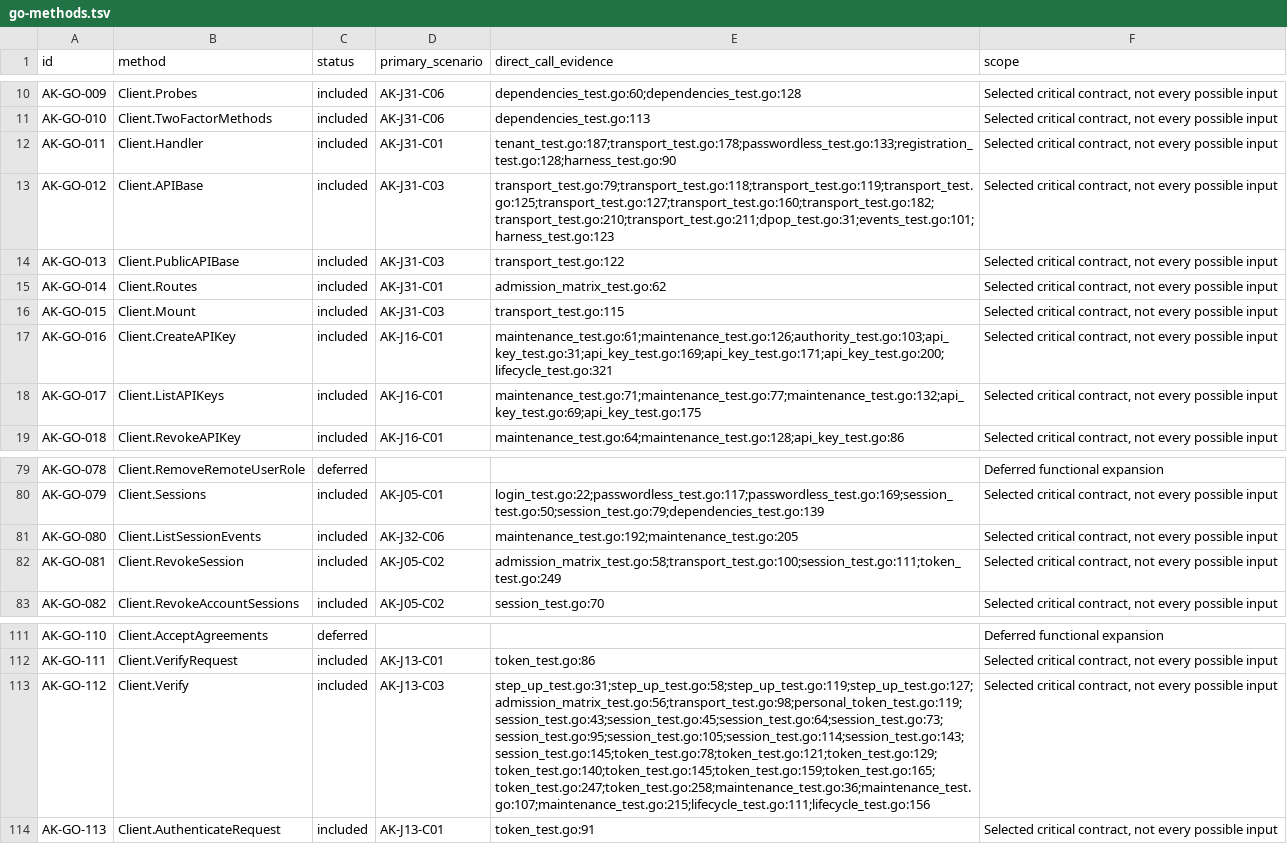
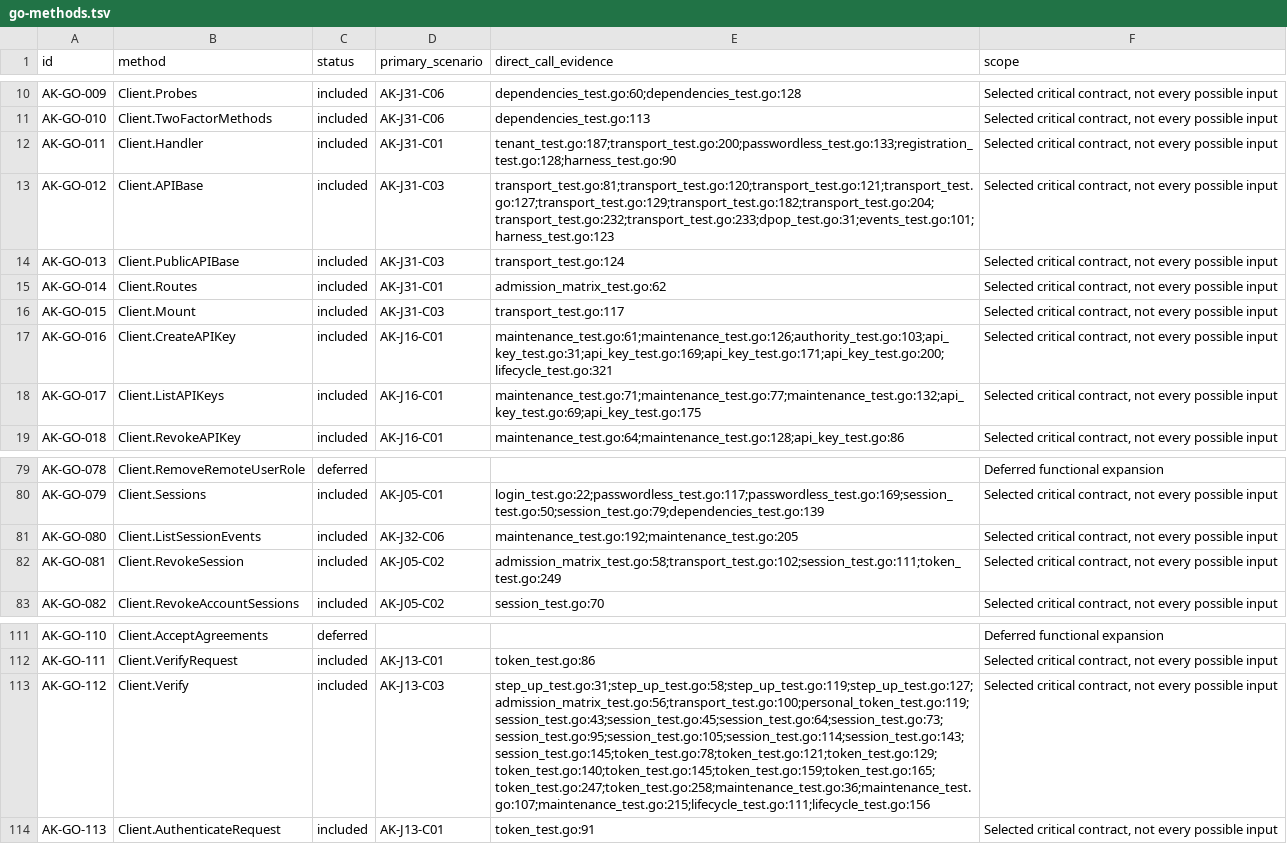
Before and after one commit to open-rails/authkit, a TSV file: critical/go-methods.tsv, drawn as a sheet; only a part is shown, gaps mark what is left out; the diff names each change by its address in the sheet, - before the commit and + after, or states it on an @@ line.

```diff
--- a/critical/go-methods.tsv
+++ b/critical/go-methods.tsv
-E12 (direct_call_evidence): tenant_test.go:187;transport_test.go:178;passwordless_test.go:133;registration_test.go:128;harness_test.go:90
+E12 (direct_call_evidence): tenant_test.go:187;transport_test.go:200;passwordless_test.go:133;registration_test.go:128;harness_test.go:90
-E13 (direct_call_evidence): transport_test.go:79;transport_test.go:118;transport_test.go:119;transport_test.go:125;transport_test.go:127;transport_test.go:160;transport_test.go:182;transport_test.go:210;transport_test.go:211;dpop_test.go:31;events_test.go:101;harness_test.go:123
+E13 (direct_call_evidence): transport_test.go:81;transport_test.go:120;transport_test.go:121;transport_test.go:127;transport_test.go:129;transport_test.go:182;transport_test.go:204;transport_test.go:232;transport_test.go:233;dpop_test.go:31;events_test.go:101;harness_test.go:123
-E14 (direct_call_evidence): transport_test.go:122
+E14 (direct_call_evidence): transport_test.go:124
-E16 (direct_call_evidence): transport_test.go:115
+E16 (direct_call_evidence): transport_test.go:117
-E82 (direct_call_evidence): admission_matrix_test.go:58;transport_test.go:100;session_test.go:111;token_test.go:249
+E82 (direct_call_evidence): admission_matrix_test.go:58;transport_test.go:102;session_test.go:111;token_test.go:249
-E113 (direct_call_evidence): step_up_test.go:31;step_up_test.go:58;step_up_test.go:119;step_up_test.go:127;admission_matrix_test.go:56;transport_test.go:98;personal_token_test.go:119;session_test.go:43;session_test.go:45;session_test.go:64;session_test.go:73;session_test.go:95;session_test.go:105;session_test.go:114;session_test.go:143;session_test.go:145;token_test.go:78;token_test.go:121;token_test.go:129;token_test.go:140;token_test.go:145;token_test.go:159;token_test.go:165;token_test.go:247;token_test.go:258;maintenance_test.go:36;maintenance_test.go:107;maintenance_test.go:215;lifecycle_test.go:111;lifecycle_test.go:156
+E113 (direct_call_evidence): step_up_test.go:31;step_up_test.go:58;step_up_test.go:119;step_up_test.go:127;admission_matrix_test.go:56;transport_test.go:100;personal_token_test.go:119;session_test.go:43;session_test.go:45;session_test.go:64;session_test.go:73;session_test.go:95;session_test.go:105;session_test.go:114;session_test.go:143;session_test.go:145;token_test.go:78;token_test.go:121;token_test.go:129;token_test.go:140;token_test.go:145;token_test.go:159;token_test.go:165;token_test.go:247;token_test.go:258;maintenance_test.go:36;maintenance_test.go:107;maintenance_test.go:215;lifecycle_test.go:111;lifecycle_test.go:156
```
Also changed, not shown: 4 other files.
